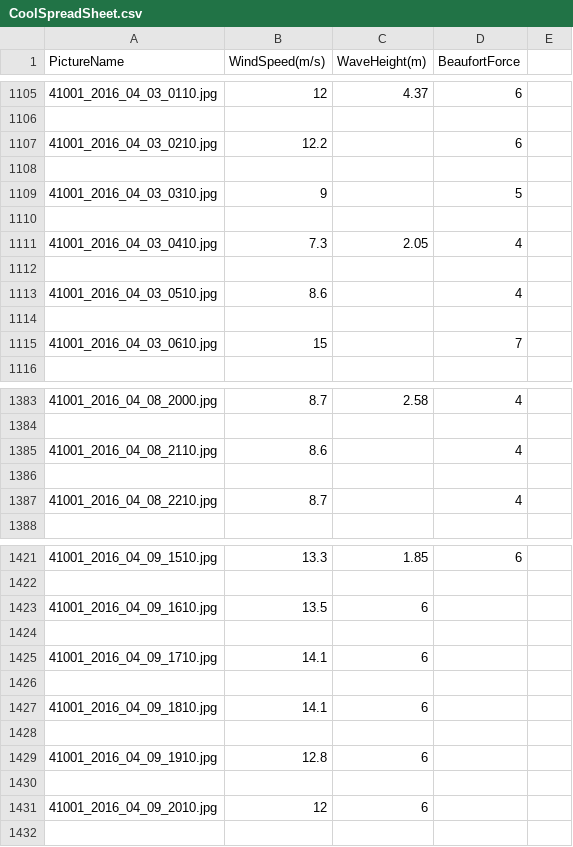
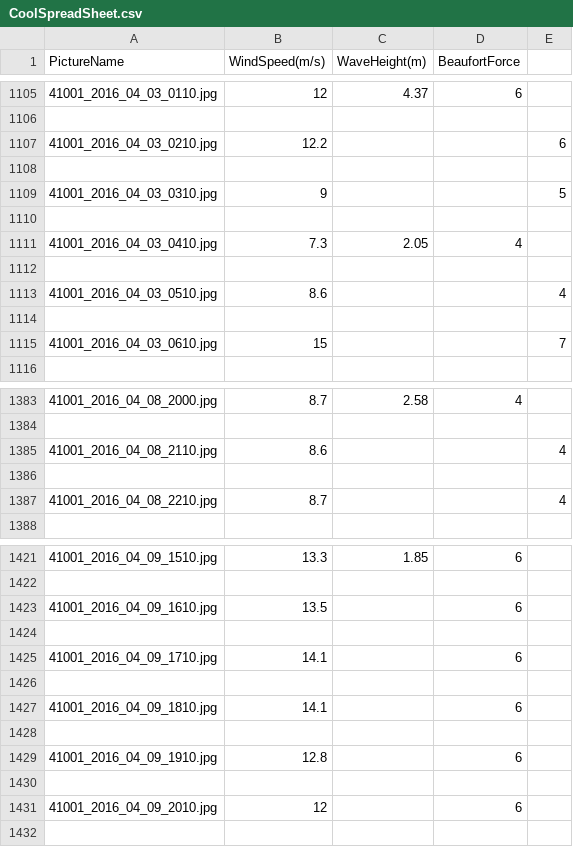
Before and after one commit to yeahbuoy/sea-state-analysis, a CSV file: data/CoolSpreadSheet.csv, drawn as a sheet; only a part is shown, gaps mark what is left out; the diff covers the shown part only.

Commit message:
fixed spreadsheetmaker not adding some wave Data

```diff
--- a/data/CoolSpreadSheet.csv
+++ b/data/CoolSpreadSheet.csv
@@ -1106,5 +1106,5 @@ PictureName,WindSpeed(m/s),WaveHeight(m),BeaufortForce
 
-41001_2016_04_03_0210.jpg,12.2,,6
+41001_2016_04_03_0210.jpg,12.2,,,6
 
-41001_2016_04_03_0310.jpg,9,,5
+41001_2016_04_03_0310.jpg,9,,,5
 
@@ -1112,5 +1112,5 @@ PictureName,WindSpeed(m/s),WaveHeight(m),BeaufortForce
 
-41001_2016_04_03_0510.jpg,8.6,,4
+41001_2016_04_03_0510.jpg,8.6,,,4
 
-41001_2016_04_03_0610.jpg,15,,7
+41001_2016_04_03_0610.jpg,15,,,7
 
@@ -1384,5 +1384,5 @@ PictureName,WindSpeed(m/s),WaveHeight(m),BeaufortForce
 
-41001_2016_04_08_2110.jpg,8.6,,4
+41001_2016_04_08_2110.jpg,8.6,,,4
 
-41001_2016_04_08_2210.jpg,8.7,,4
+41001_2016_04_08_2210.jpg,8.7,,,4
 
@@ -1422,11 +1422,11 @@ PictureName,WindSpeed(m/s),WaveHeight(m),BeaufortForce
 
-41001_2016_04_09_1610.jpg,13.5,6
+41001_2016_04_09_1610.jpg,13.5,,6
 
-41001_2016_04_09_1710.jpg,14.1,6
+41001_2016_04_09_1710.jpg,14.1,,6
 
-41001_2016_04_09_1810.jpg,14.1,6
+41001_2016_04_09_1810.jpg,14.1,,6
 
-41001_2016_04_09_1910.jpg,12.8,6
+41001_2016_04_09_1910.jpg,12.8,,6
 
-41001_2016_04_09_2010.jpg,12,6
+41001_2016_04_09_2010.jpg,12,,6
 
```
Also changed, not shown: 56 edited cells elsewhere in this file, 1 other file.
